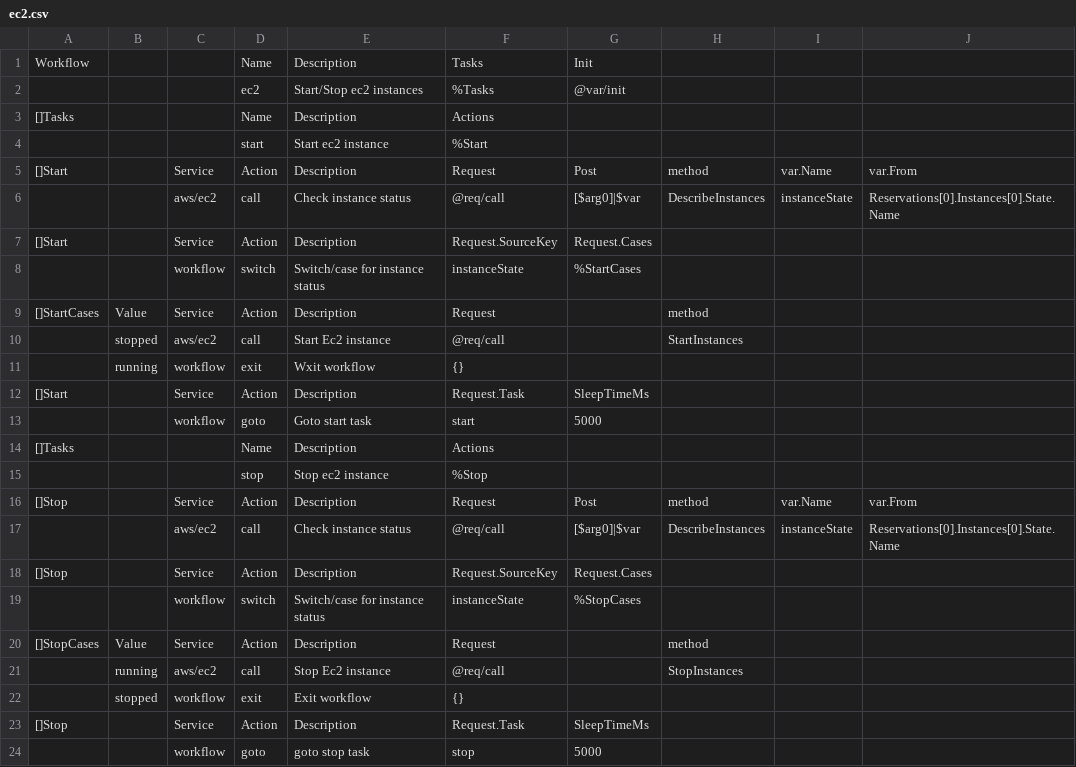
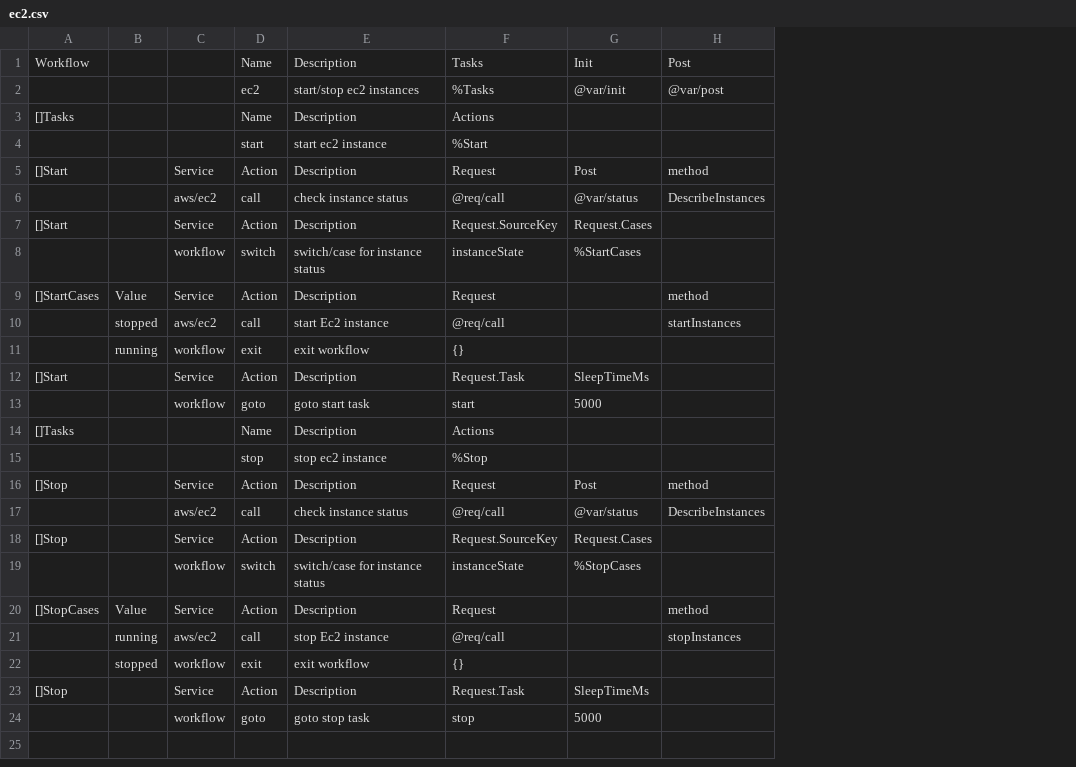
Before and after one commit to viant/endly, a CSV file: shared/workflow/cloud/ec2/ec2.csv, drawn as a sheet; the diff names each change by its address in the sheet, - before the commit and + after, or states it on an @@ line.

Commit message:
udpated shared workflow

```diff
--- a/shared/workflow/cloud/ec2/ec2.csv
+++ b/shared/workflow/cloud/ec2/ec2.csv
-column I, rows 5-17: var.Name | instanceState |  |  |  |  |  |  |  |  |  | var.Name | instanceState
-column J, rows 5-17: var.From | Reservations[0].Instances[0].State.Name |  |  |  |  |  |  |  |  |  | var.From | Reservations[0].Instances[0].State.Name
-H1: (empty)
+H1: Post
-E2: Start/Stop ec2 instances
+E2: start/stop ec2 instances
-H2: (empty)
+H2: @var/post
-E4: Start ec2 instance
+E4: start ec2 instance
-E6: Check instance status
+E6: check instance status
-G6: [$arg0]|$var
+G6: @var/status
-E8: Switch/case for instance status
+E8: switch/case for instance status
-E10: Start Ec2 instance
+E10: start Ec2 instance
-H10: StartInstances
+H10: startInstances
-E11: Wxit workflow
+E11: exit workflow
-E13: Goto start task
+E13: goto start task
-E15: Stop ec2 instance
+E15: stop ec2 instance
-E17: Check instance status
+E17: check instance status
-G17: [$arg0]|$var
+G17: @var/status
-E19: Switch/case for instance status
+E19: switch/case for instance status
-E21: Stop Ec2 instance
+E21: stop Ec2 instance
-H21: StopInstances
+H21: stopInstances
-E22: Exit workflow
+E22: exit workflow
```
Also changed, not shown: shared/workflow/cloud/gce/gce.csv, shared/workflow/service/mysql/mysql.csv, 7 other files.
